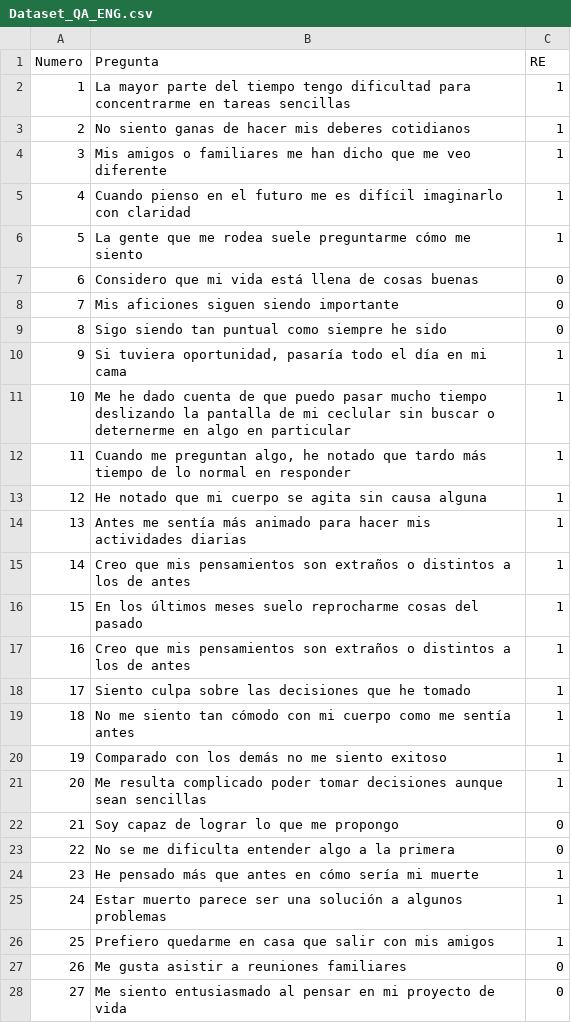
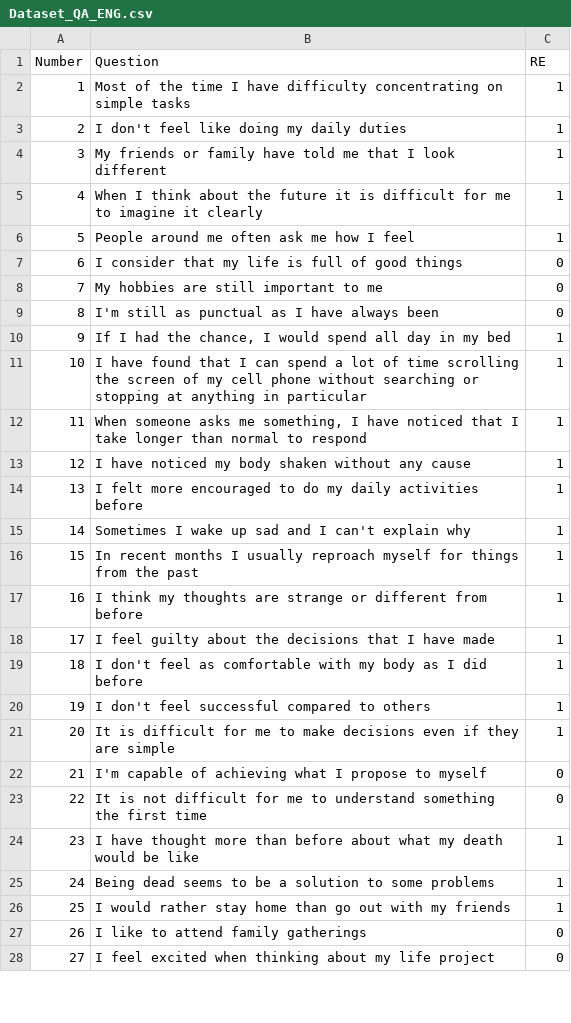
Before and after one commit to Manuel080800/IREX-Archive, a CSV file: IREX - Jupyter Notebook/Dataset_QA_ENG.csv, drawn as a sheet; only a part is shown; the diff covers the shown part only.

Commit message:
Update IREX

```diff
--- a/IREX - Jupyter Notebook/Dataset_QA_ENG.csv
+++ b/IREX - Jupyter Notebook/Dataset_QA_ENG.csv
@@ -1,28 +1,28 @@
-Numero,Pregunta,RE
-1,La mayor parte del tiempo tengo dificultad para concentrarme en tareas sencillas,1
-2,No siento ganas de hacer mis deberes cotidianos,1
-3,Mis amigos o familiares me han dicho que me veo diferente,1
-4,Cuando pienso en el futuro me es difícil imaginarlo con claridad,1
-5,La gente que me rodea suele preguntarme cómo me siento,1
-6,Considero que mi vida está llena de cosas buenas,0
-7,Mis aficiones siguen siendo importante,0
-8,Sigo siendo tan puntual como siempre he sido,0
-9,"Si tuviera oportunidad, pasaría todo el día en mi cama",1
-10,Me he dado cuenta de que puedo pasar mucho tiempo deslizando la pantalla de mi ceclular sin buscar o deternerme en algo en particular,1
-11,"Cuando me preguntan algo, he notado que tardo más tiempo de lo normal en responder",1
-12,He notado que mi cuerpo se agita sin causa alguna,1
-13,Antes me sentía más animado para hacer mis actividades diarias,1
-14,Creo que mis pensamientos son extraños o distintos a los de antes,1
-15,En los últimos meses suelo reprocharme cosas del pasado,1
-16,Creo que mis pensamientos son extraños o distintos a los de antes,1
-17,Siento culpa sobre las decisiones que he tomado,1
-18,No me siento tan cómodo con mi cuerpo como me sentía antes,1
-19,Comparado con los demás no me siento exitoso,1
-20,Me resulta complicado poder tomar decisiones aunque sean sencillas,1
-21,Soy capaz de lograr lo que me propongo,0
-22,No se me dificulta entender algo a la primera,0
-23,He pensado más que antes en cómo sería mi muerte,1
-24,Estar muerto parece ser una solución a algunos problemas,1
-25,Prefiero quedarme en casa que salir con mis amigos,1
-26,Me gusta asistir a reuniones familiares,0
-27,Me siento entusiasmado al pensar en mi proyecto de vida,0
+Number,Question,RE
+1,Most of the time I have difficulty concentrating on simple tasks,1
+2,I don't feel like doing my daily duties,1
+3,My friends or family have told me that I look different,1
+4,When I think about the future it is difficult for me to imagine it clearly,1
+5,People around me often ask me how I feel,1
+6,I consider that my life is full of good things,0
+7,My hobbies are still important to me,0
+8,I'm still as punctual as I have always been,0
+9,"If I had the chance, I would spend all day in my bed",1
+10,I have found that I can spend a lot of time scrolling the screen of my cell phone without searching or stopping at anything in particular,1
+11,"When someone asks me something, I have noticed that I take longer than normal to respond",1
+12,I have noticed my body shaken without any cause,1
+13,I felt more encouraged to do my daily activities before,1
+14,Sometimes I wake up sad and I can't explain why,1
+15,In recent months I usually reproach myself for things from the past,1
+16,I think my thoughts are strange or different from before,1
+17,I feel guilty about the decisions that I have made,1
+18,I don't feel as comfortable with my body as I did before,1
+19,I don't feel successful compared to others,1
+20,It is difficult for me to make decisions even if they are simple,1
+21,I'm capable of achieving what I propose to myself,0
+22,It is not difficult for me to understand something the first time,0
+23,I have thought more than before about what my death would be like,1
+24,Being dead seems to be a solution to some problems,1
+25,I would rather stay home than go out with my friends,1
+26,I like to attend family gatherings,0
+27,I feel excited when thinking about my life project,0
```
Also changed, not shown: 75 edited cells elsewhere in this file, IREX - Jupyter Notebook/Dataset_MO_ENG.csv, 11 other files.
